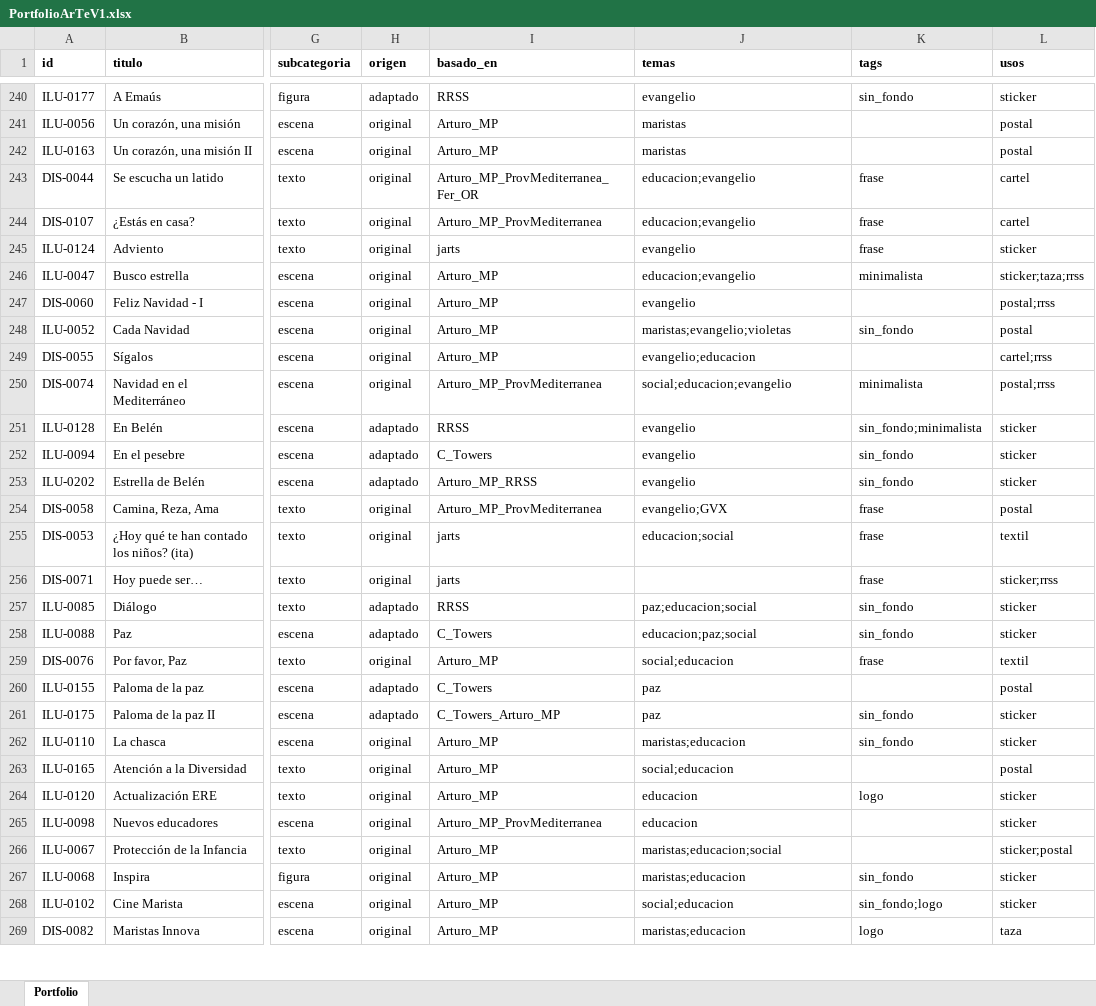
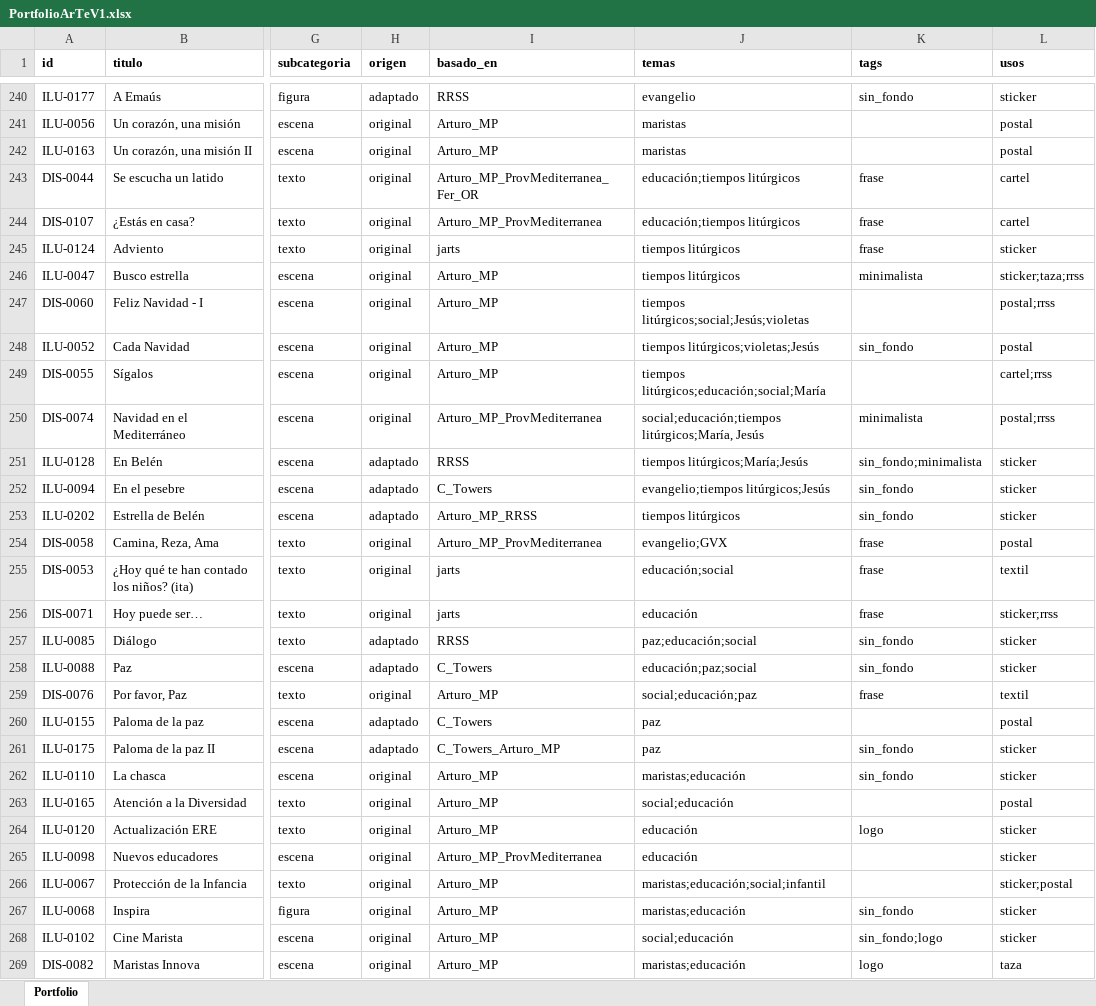
Before and after one commit to dmrpvcjdy9-sudo/marist_art, an Excel workbook: data/PortfolioArTeV1.xlsx, sheet Portfolio, drawn as a sheet; only a part is shown, gaps mark what is left out; values as stored, in another font and other column widths than the file's, no borders; the diff covers the shown part only; the diff names each change by its address in the sheet, - before the commit and + after, or states it on an @@ line.

Commit message:
Cambios scroll y temas

```diff
--- a/data/PortfolioArTeV1.xlsx (sheet Portfolio)
+++ b/data/PortfolioArTeV1.xlsx (sheet Portfolio)
-J243:J244 (temas): educacion;evangelio
+J243:J244 (temas): educación;tiempos litúrgicos
-J245 (temas): evangelio
+J245 (temas): tiempos litúrgicos
-J246 (temas): educacion;evangelio
+J246 (temas): tiempos litúrgicos
-J247 (temas): evangelio
+J247 (temas): tiempos litúrgicos;social;Jesús;violetas
-J248 (temas): maristas;evangelio;violetas
+J248 (temas): tiempos litúrgicos;violetas;Jesús
-J249 (temas): evangelio;educacion
+J249 (temas): tiempos litúrgicos;educación;social;María
-J250 (temas): social;educacion;evangelio
+J250 (temas): social;educación;tiempos litúrgicos;María, Jesús
-J251 (temas): evangelio
+J251 (temas): tiempos litúrgicos;María;Jesús
-J252 (temas): evangelio
+J252 (temas): evangelio;tiempos litúrgicos;Jesús
-J253 (temas): evangelio
+J253 (temas): tiempos litúrgicos
-J255 (temas): educacion;social
+J255 (temas): educación;social
-J256 (temas): (empty)
+J256 (temas): educación
-J257 (temas): paz;educacion;social
+J257 (temas): paz;educación;social
-J258 (temas): educacion;paz;social
+J258 (temas): educación;paz;social
-J259 (temas): social;educacion
+J259 (temas): social;educación;paz
-J262 (temas): maristas;educacion
+J262 (temas): maristas;educación
-J263 (temas): social;educacion
+J263 (temas): social;educación
-J264:J265 (temas): educacion
+J264:J265 (temas): educación
-J266 (temas): maristas;educacion;social
+J266 (temas): maristas;educación;social;infantil
-J267 (temas): maristas;educacion
+J267 (temas): maristas;educación
-J268 (temas): social;educacion
+J268 (temas): social;educación
-J269 (temas): maristas;educacion
+J269 (temas): maristas;educación
```
Also changed, not shown: 201 edited cells elsewhere in this sheet, 5 other files.
